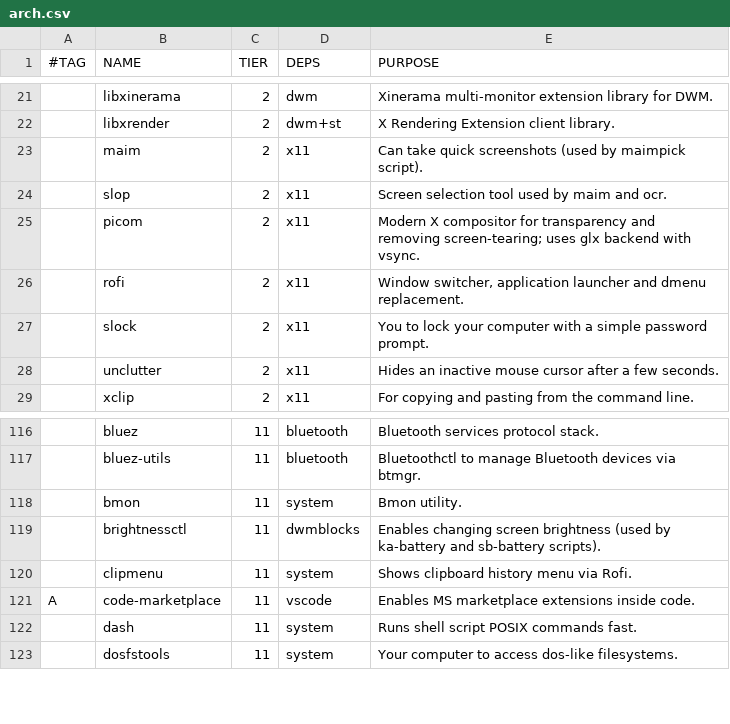
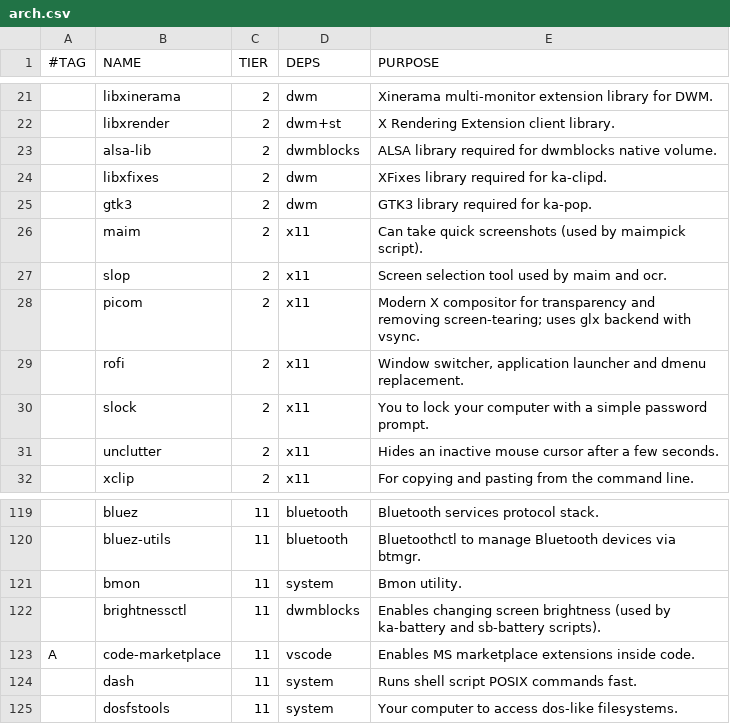
Before and after one commit to trongnghiango/dotfiles-stow, a CSV file: pkgs/arch.csv, drawn as a sheet; only a part is shown, gaps mark what is left out; removed rows and columns are numbered as before the commit, all else as after; the diff names each change by its address in the sheet, - before the commit and + after, or states it on an @@ line.

Commit message:
fix(multi-distro): ensure suckless build dependencies across arch, void, and fedora
- add alsa, xfixes, and gtk3 development headers to arch.csv, void.csv, and fedora.csv
- implement arch_setup_suckless_deps, void_setup_suckless_deps, and fedora_setup_suckless_deps in setup-drivers/
- integrate automated dependency checks into ka-setup suckless for all supported distros

```diff
--- a/pkgs/arch.csv
+++ b/pkgs/arch.csv
+row 23:  | alsa-lib | 2 | dwmblocks | ALSA library required for dwmblocks native volume.
+row 24:  | libxfixes | 2 | dwm | XFixes library required for ka-clipd.
+row 25:  | gtk3 | 2 | dwm | GTK3 library required for ka-pop.
-row 120:  | clipmenu | 11 | system | Shows clipboard history menu via Rofi.
```
Also changed, not shown: pkgs/fedora.csv, pkgs/void.csv, 4 other files.
